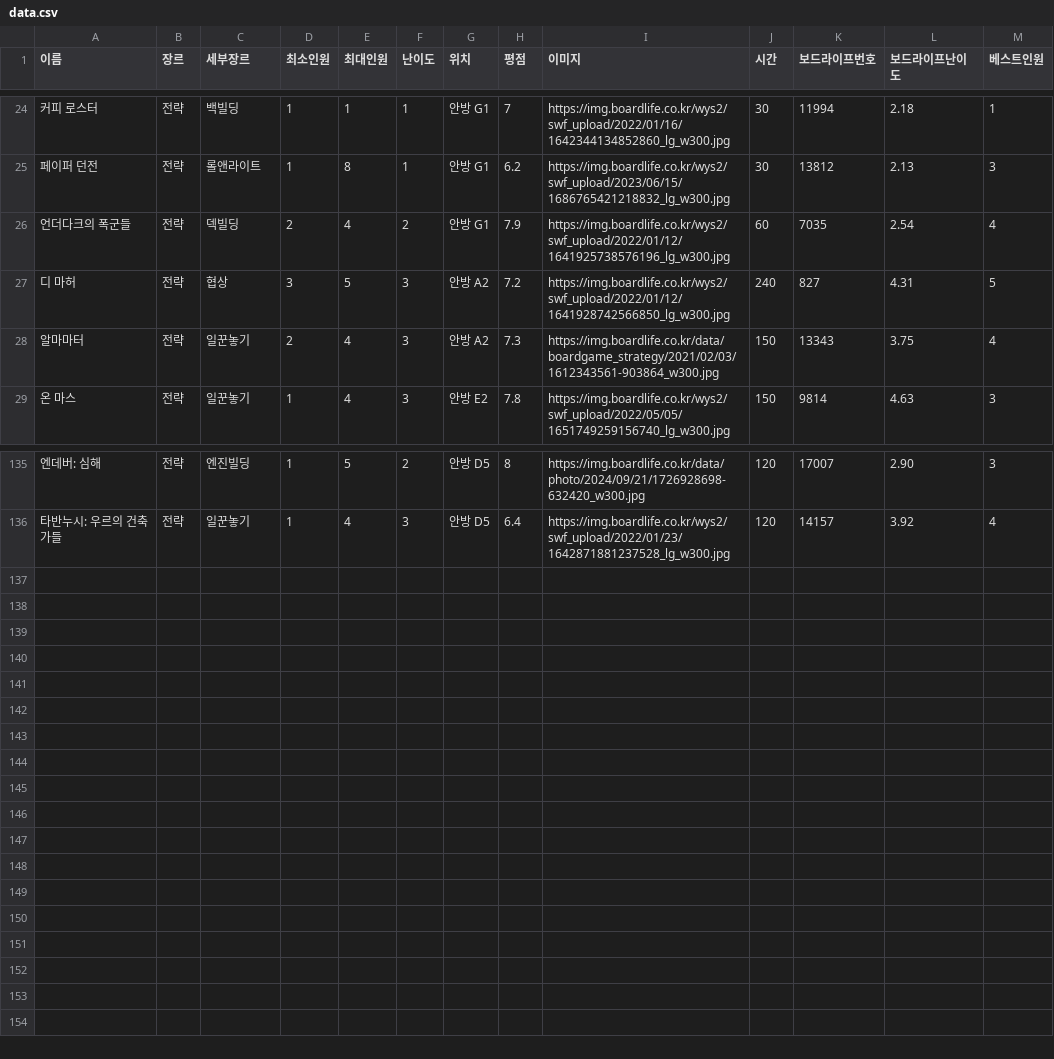
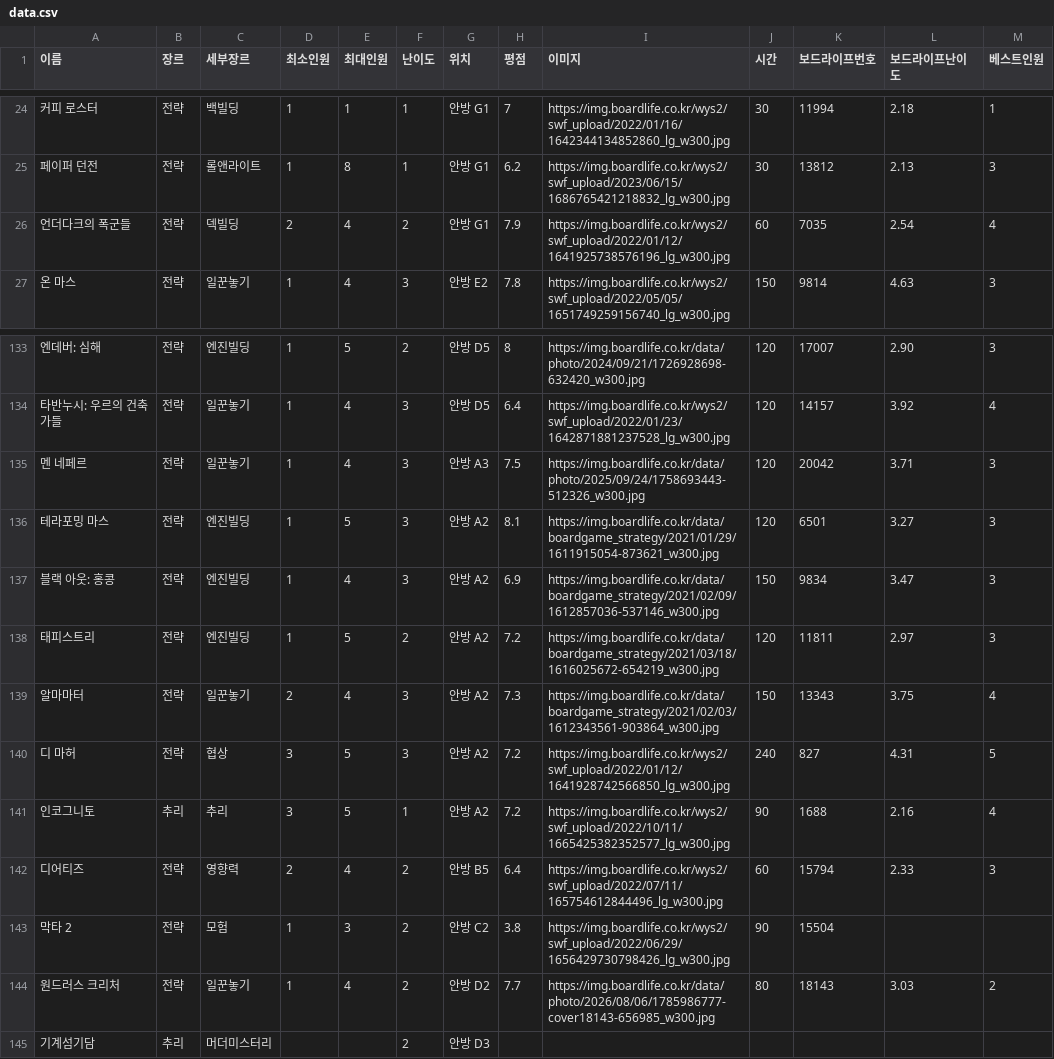
Before and after one commit to bgame-glitch/boardgame, a CSV file: data.csv, drawn as a sheet; only a part is shown, gaps mark what is left out.

```diff
--- a/data.csv
+++ b/data.csv
@@ -26,4 +26,2 @@
 언더다크의 폭군들,전략,덱빌딩,2,4,2,안방 G1,7.9,https://img.boardlife.co.kr/wys2/swf_upload/2022/01/12/1641925738576196_lg_w300.jpg,60,7035,2.54,4
-디 마허,전략,협상,3,5,3,안방 A2,7.2,https://img.boardlife.co.kr/wys2/swf_upload/2022/01/12/1641928742566850_lg_w300.jpg,240,827,4.31,5
-알마마터,전략,일꾼놓기,2,4,3,안방 A2,7.3,https://img.boardlife.co.kr/data/boardgame_strategy/2021/02/03/1612343561-903864_w300.jpg,150,13343,3.75,4
 온 마스,전략,일꾼놓기,1,4,3,안방 E2,7.8,https://img.boardlife.co.kr/wys2/swf_upload/2022/05/05/1651749259156740_lg_w300.jpg,150,9814,4.63,3
@@ -136 +134,12 @@
 타반누시: 우르의 건축가들,전략,일꾼놓기,1,4,3,안방 D5,6.4,https://img.boardlife.co.kr/wys2/swf_upload/2022/01/23/1642871881237528_lg_w300.jpg,120,14157,3.92,4
+멘 네페르,전략,일꾼놓기,1,4,3,안방 A3,7.5,https://img.boardlife.co.kr/data/photo/2025/09/24/1758693443-512326_w300.jpg,120,20042,3.71,3
+테라포밍 마스,전략,엔진빌딩,1,5,3,안방 A2,8.1,https://img.boardlife.co.kr/data/boardgame_strategy/2021/01/29/1611915054-873621_w300.jpg,120,6501,3.27,3
+블랙 아웃: 홍콩,전략,엔진빌딩,1,4,3,안방 A2,6.9,https://img.boardlife.co.kr/data/boardgame_strategy/2021/02/09/1612857036-537146_w300.jpg,150,9834,3.47,3
+태피스트리,전략,엔진빌딩,1,5,2,안방 A2,7.2,https://img.boardlife.co.kr/data/boardgame_strategy/2021/03/18/1616025672-654219_w300.jpg,120,11811,2.97,3
+알마마터,전략,일꾼놓기,2,4,3,안방 A2,7.3,https://img.boardlife.co.kr/data/boardgame_strategy/2021/02/03/1612343561-903864_w300.jpg,150,13343,3.75,4
+디 마허,전략,협상,3,5,3,안방 A2,7.2,https://img.boardlife.co.kr/wys2/swf_upload/2022/01/12/1641928742566850_lg_w300.jpg,240,827,4.31,5
+인코그니토,추리,추리,3,5,1,안방 A2,7.2,https://img.boardlife.co.kr/wys2/swf_upload/2022/10/11/1665425382352577_lg_w300.jpg,90,1688,2.16,4
+디어티즈,전략,영향력,2,4,2,안방 B5,6.4,https://img.boardlife.co.kr/wys2/swf_upload/2022/07/11/165754612844496_lg_w300.jpg,60,15794,2.33,3
+막타 2,전략,모험,1,3,2,안방 C2,3.8,https://img.boardlife.co.kr/wys2/swf_upload/2022/06/29/1656429730798426_lg_w300.jpg,90,15504,,
+원드러스 크리처,전략,일꾼놓기,1,4,2,안방 D2,7.7,https://img.boardlife.co.kr/data/photo/2026/08/06/1785986777-cover18143-656985_w300.jpg,80,18143,3.03,2
+기계섬기담,추리,머더미스터리,,,2,안방 D3,,,,,,
```
Also changed, not shown: 1 other file.
